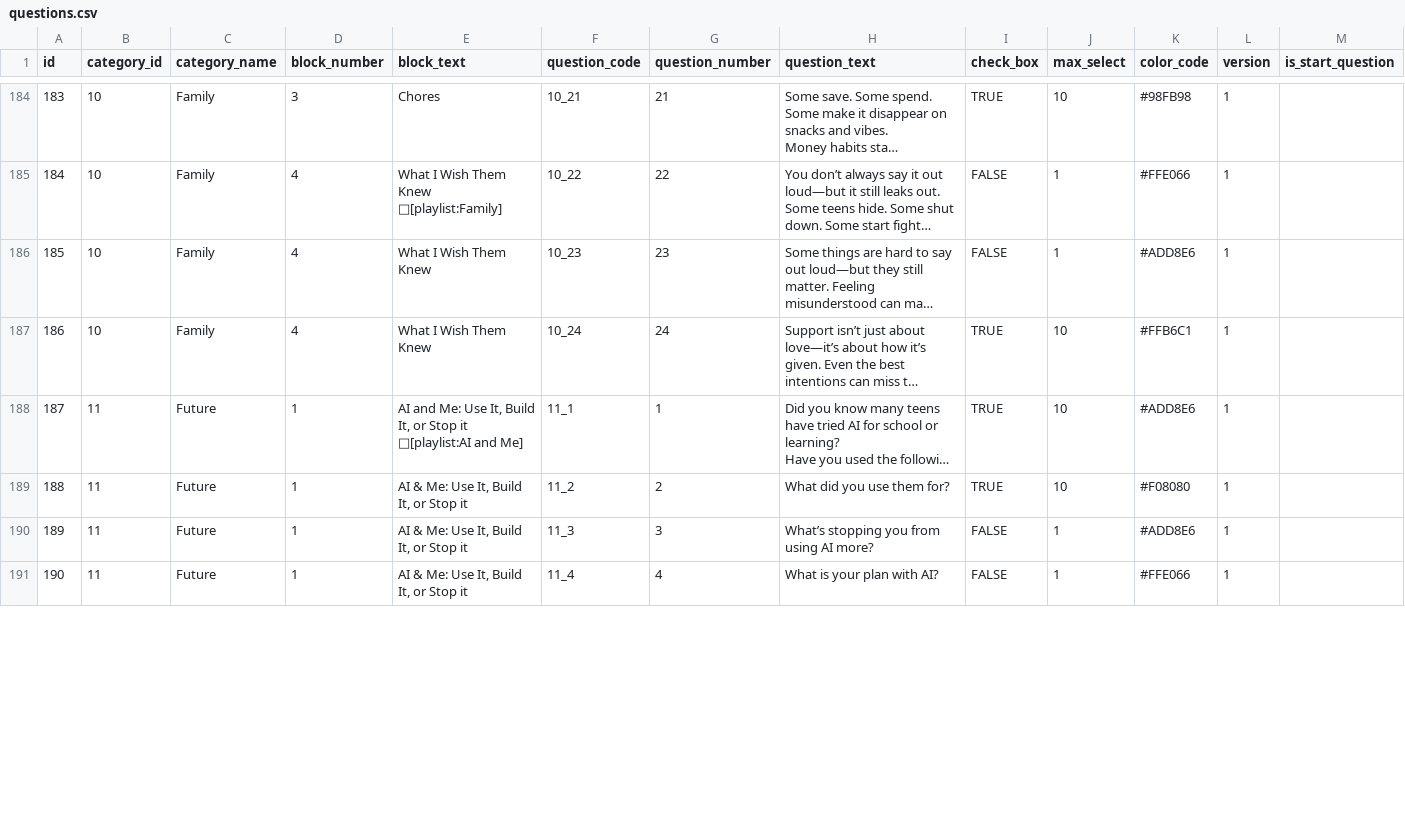
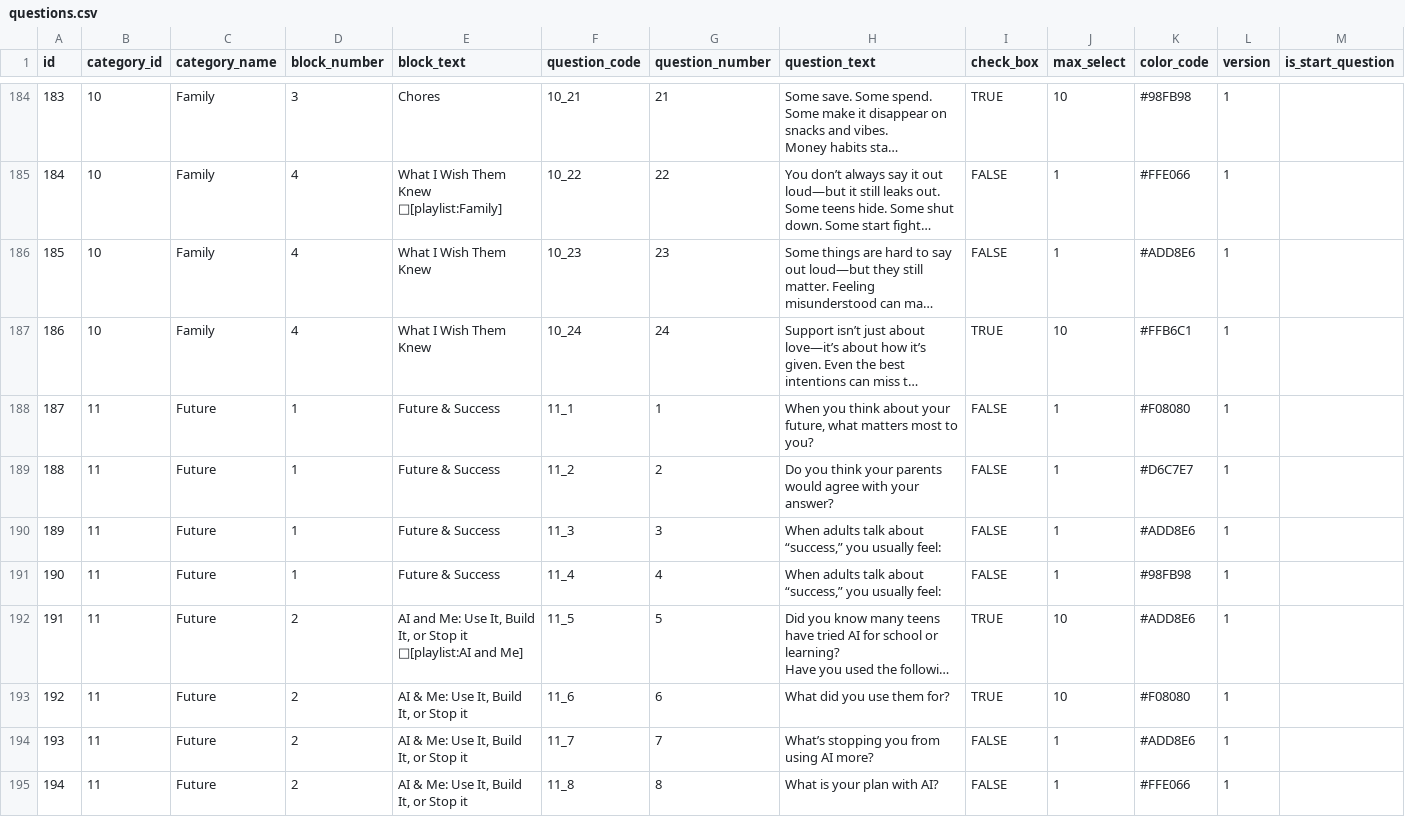
Before and after one commit to MWMS-LLC/teen-poll, a CSV file: data/questions.csv, drawn as a sheet; only a part is shown, gaps mark what is left out; long unchanged cells end in …; addresses are those after the commit; rows hold the shown columns only; the diff covers the shown part only; the diff names each change by its address in the sheet, - before the commit and + after, or states it on an @@ line.

```diff
--- a/data/questions.csv
+++ b/data/questions.csv
+row 188: 187 | 11 | Future | 1 | Future & Success | 11_1 | 1 | When you think about your future, what matters most to you? | FALSE | 1 | #F08080 | 1
+row 189: 188 | 11 | Future | 1 | Future & Success | 11_2 | 2 | Do you think your parents would agree with your answer? | FALSE | 1 | #D6C7E7 | 1
+row 190: 189 | 11 | Future | 1 | Future & Success | 11_3 | 3 | When adults talk about “success,” you usually feel: | FALSE | 1 | #ADD8E6 | 1
+row 191: 190 | 11 | Future | 1 | Future & Success | 11_4 | 4 | When adults talk about “success,” you usually feel: | FALSE | 1 | #98FB98 | 1
@@ column A (id) renumbered between rows 192 and 260 @@
-D192:D195 (block_number): 1
+D192:D195 (block_number): 2
-F192 (question_code): 11_1
+F192 (question_code): 11_5
-G192 (question_number): 1
+G192 (question_number): 5
-F193 (question_code): 11_2
+F193 (question_code): 11_6
-G193 (question_number): 2
+G193 (question_number): 6
-F194 (question_code): 11_3
+F194 (question_code): 11_7
-G194 (question_number): 3
+G194 (question_number): 7
-F195 (question_code): 11_4
+F195 (question_code): 11_8
-G195 (question_number): 4
+G195 (question_number): 8
```
Also changed, not shown: 2 added rows and 60 edited cells elsewhere in this file, data/blocks.csv, data/categories.csv, 19 other files.
